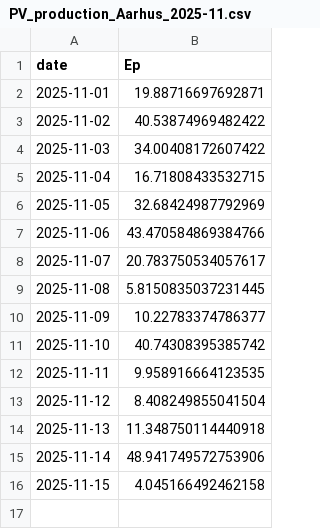
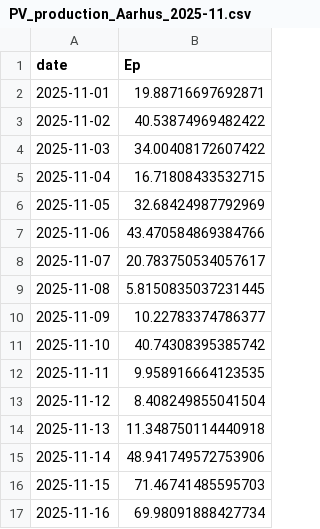
Before and after one commit to ebbekyhl/UEF-PV-Production, a CSV file: data/PV_production_Aarhus_2025-11.csv, drawn as a sheet.

```diff
--- a/data/PV_production_Aarhus_2025-11.csv
+++ b/data/PV_production_Aarhus_2025-11.csv
@@ -15,2 +15,3 @@ date;Ep
 2025-11-14;48.941749572753906
-2025-11-15;4.045166492462158
+2025-11-15;71.46741485595703
+2025-11-16;69.98091888427734
```
Also changed, not shown: 5 other files.
